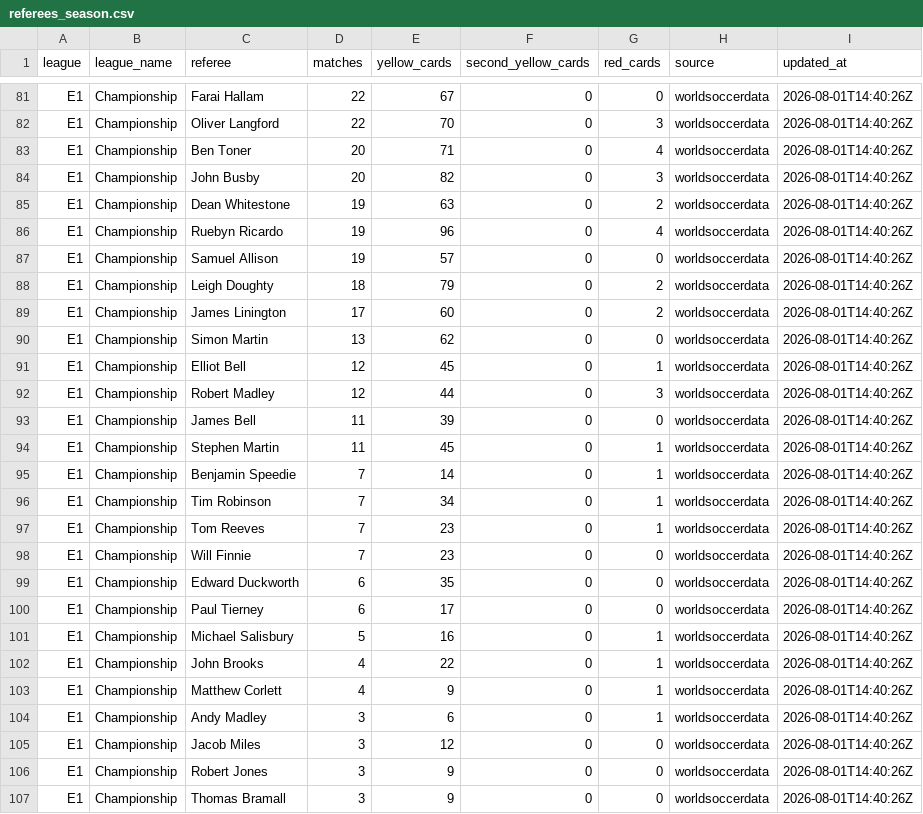
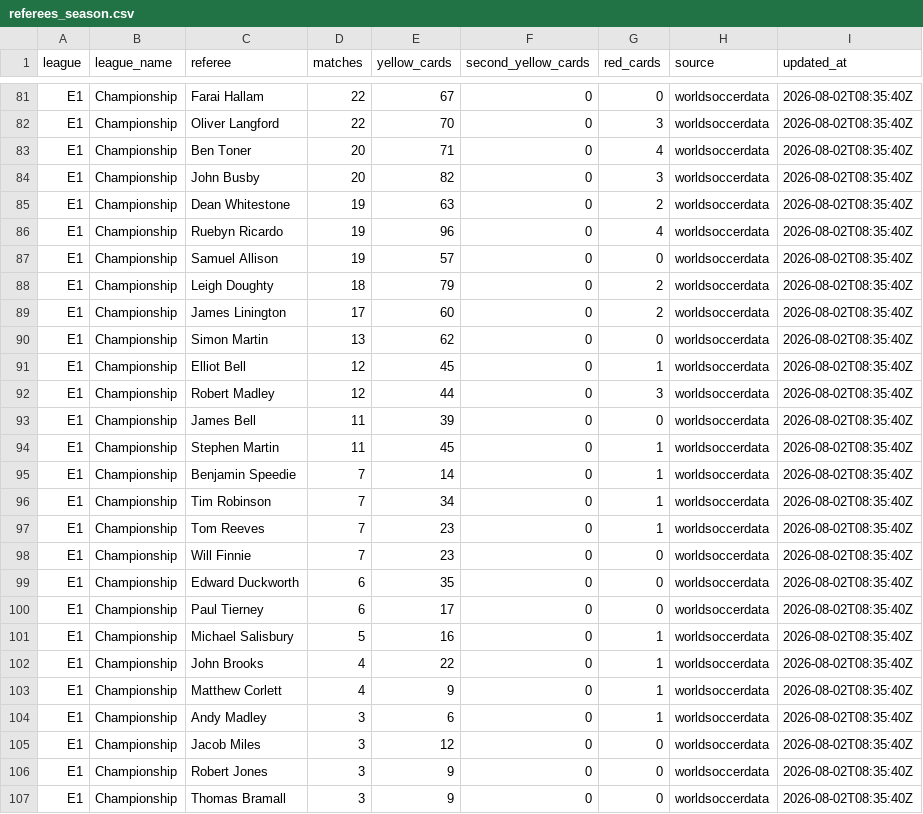
Before and after one commit to alvaarocl/kickdex, a CSV file: DATOS/referees_season.csv, drawn as a sheet; only a part is shown, gaps mark what is left out; the diff covers the shown part only; the diff names each change by its address in the sheet, - before the commit and + after, or states it on an @@ line.

```diff
--- a/DATOS/referees_season.csv
+++ b/DATOS/referees_season.csv
-I81:I107 (updated_at): 2026-08-01T14:40:26Z
+I81:I107 (updated_at): 2026-08-02T08:35:40Z
```
Also changed, not shown: 169 edited cells elsewhere in this file, 8 other files.
